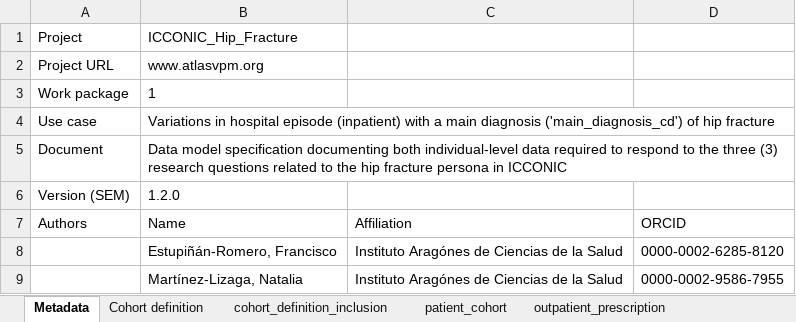
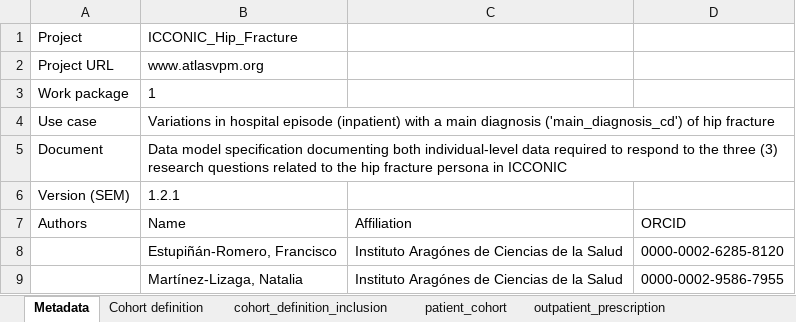
Before and after one commit to cienciadedatosysalud/ICCONIC-HIPFX, an Excel workbook: docs/CDM/common_datamodel.xlsx, sheet Metadata, drawn as a sheet; only a part is shown; values as stored, in another font and other column widths than the file's, no borders; the diff covers the shown part only; the diff names each change by its address in the sheet, - before the commit and + after, or states it on an @@ line.

```diff
--- a/docs/CDM/common_datamodel.xlsx (sheet Metadata)
+++ b/docs/CDM/common_datamodel.xlsx (sheet Metadata)
-B6: 1.2.0
+B6: 1.2.1
```
Also changed, not shown: 1 edited cell elsewhere in this sheet, sheet patient_cohort, sheet post_index_hospital_episode, other sheet tabs, 10 other files.
